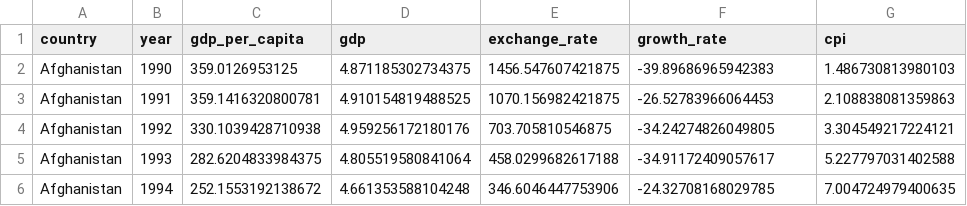
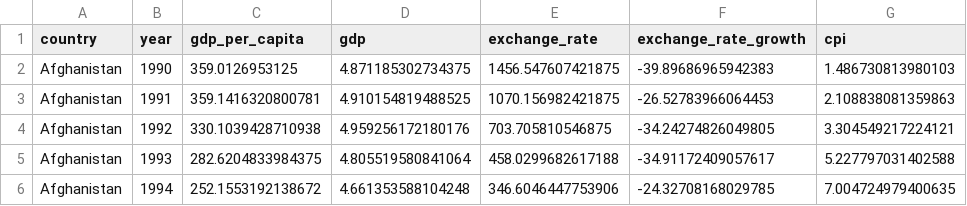
Before and after one commit to johnhope829/Tourism_Regression_Analysis, a CSV file: data/processed/economic_metrics.csv, drawn as a sheet; only a part is shown.

```diff
--- a/data/processed/economic_metrics.csv
+++ b/data/processed/economic_metrics.csv
@@ -1,2 +1,2 @@
-country,year,gdp_per_capita,gdp,exchange_rate,growth_rate,cpi
+country,year,gdp_per_capita,gdp,exchange_rate,exchange_rate_growth,cpi
 Afghanistan,1990,359.0126953125,4.871185302734375,1456.547607421875,-39.89686965942383,1.486730813980103
```
Also changed, not shown: data/processed/exchange_rates.csv, 1 other file.
